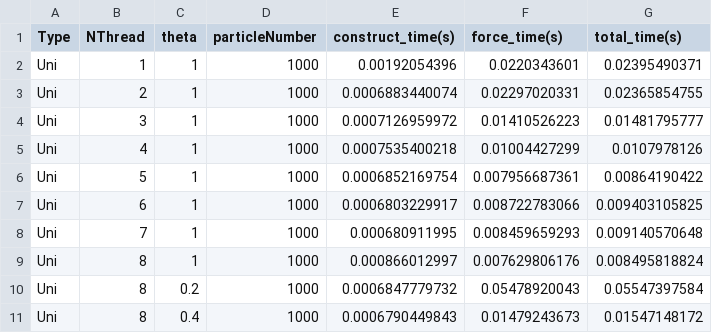
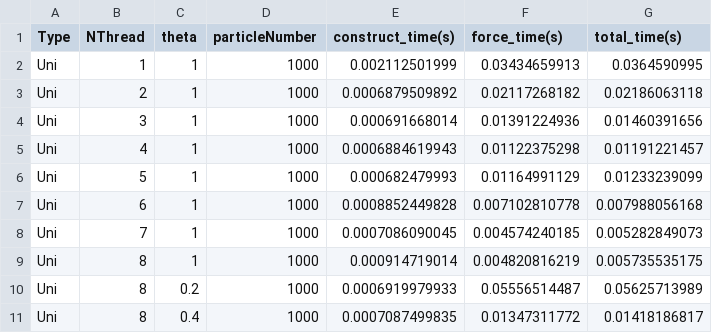
Before and after one commit to tim20010803/happy-tree-friends, a CSV file: RuntimeTreeComplex_uni2.csv, drawn as a sheet; only a part is shown; the diff covers the shown part only.

```diff
--- a/RuntimeTreeComplex_uni2.csv
+++ b/RuntimeTreeComplex_uni2.csv
@@ -1,11 +1,11 @@
 Type,NThread,theta,particleNumber,construct_time(s),force_time(s),total_time(s)
-Uni,1,1,1000,0.00192054396,0.0220343601,0.02395490371
-Uni,2,1,1000,0.0006883440074,0.02297020331,0.02365854755
-Uni,3,1,1000,0.0007126959972,0.01410526223,0.01481795777
-Uni,4,1,1000,0.0007535400218,0.01004427299,0.0107978126
-Uni,5,1,1000,0.0006852169754,0.007956687361,0.00864190422
-Uni,6,1,1000,0.0006803229917,0.008722783066,0.009403105825
-Uni,7,1,1000,0.000680911995,0.008459659293,0.009140570648
-Uni,8,1,1000,0.000866012997,0.007629806176,0.008495818824
-Uni,8,0.2,1000,0.0006847779732,0.05478920043,0.05547397584
-Uni,8,0.4,1000,0.0006790449843,0.01479243673,0.01547148172
+Uni,1,1,1000,0.002112501999,0.03434659913,0.0364590995
+Uni,2,1,1000,0.0006879509892,0.02117268182,0.02186063118
+Uni,3,1,1000,0.000691668014,0.01391224936,0.01460391656
+Uni,4,1,1000,0.0006884619943,0.01122375298,0.01191221457
+Uni,5,1,1000,0.000682479993,0.01164991129,0.01233239099
+Uni,6,1,1000,0.0008852449828,0.007102810778,0.007988056168
+Uni,7,1,1000,0.0007086090045,0.004574240185,0.005282849073
+Uni,8,1,1000,0.000914719014,0.004820816219,0.005735535175
+Uni,8,0.2,1000,0.0006919979933,0.05556514487,0.05625713989
+Uni,8,0.4,1000,0.0007087499835,0.01347311772,0.01418186817
```
Also changed, not shown: 6 added rows and 120 edited cells elsewhere in this file, 2 other files.
